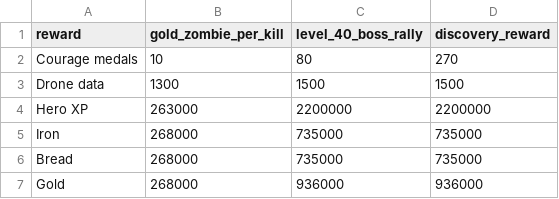
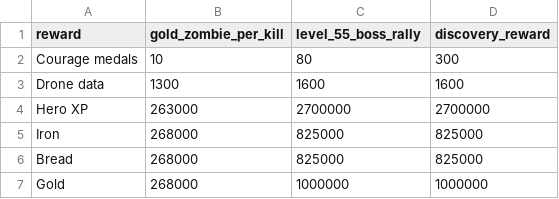
Before and after one commit to bornin1984/klzn-last-war-tools, a CSV file: sources/gold-zombie-rewards.csv, drawn as a sheet.

Commit message:
Add complete player-confirmed level 55 preset and retain level 40 comparison

```diff
--- a/sources/gold-zombie-rewards.csv
+++ b/sources/gold-zombie-rewards.csv
@@ -1,7 +1,7 @@
-reward,gold_zombie_per_kill,level_40_boss_rally,discovery_reward
-Courage medals,10,80,270
-Drone data,1300,1500,1500
-Hero XP,263000,2200000,2200000
-Iron,268000,735000,735000
-Bread,268000,735000,735000
-Gold,268000,936000,936000
+reward,gold_zombie_per_kill,level_55_boss_rally,discovery_reward
+Courage medals,10,80,300
+Drone data,1300,1600,1600
+Hero XP,263000,2700000,2700000
+Iron,268000,825000,825000
+Bread,268000,825000,825000
+Gold,268000,1000000,1000000
```
Also changed, not shown: 11 other files.
